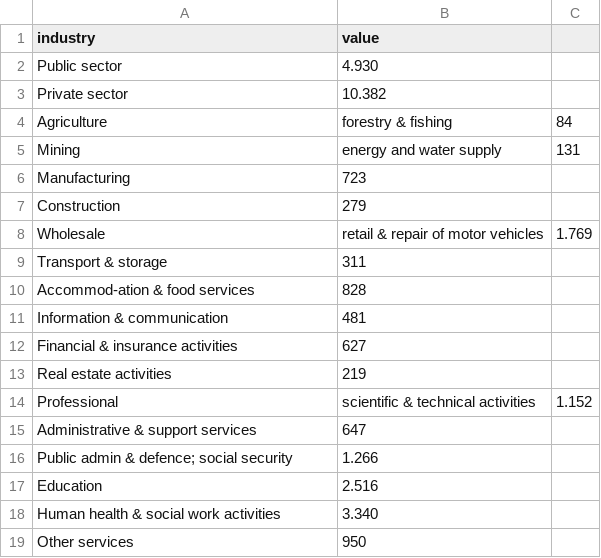
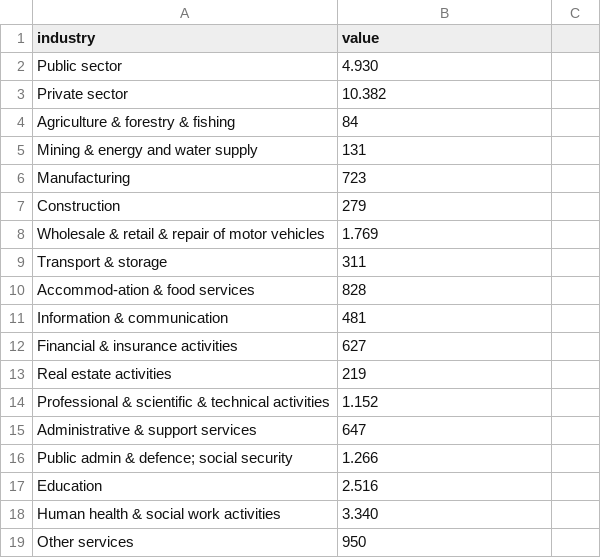
Before and after one commit to manshikarj/manshikarj.github.io, a CSV file: female_employment.csv, drawn as a sheet.

Commit message:
Update female_employment.csv

```diff
--- a/female_employment.csv
+++ b/female_employment.csv
@@ -3,7 +3,7 @@ Public sector,4.930
 Private sector,10.382
-Agriculture, forestry & fishing,84
-Mining, energy and water supply,131
+Agriculture & forestry & fishing,84
+Mining & energy and water supply,131
 Manufacturing,723
 Construction,279
-Wholesale, retail & repair of motor vehicles,1.769
+Wholesale & retail & repair of motor vehicles,1.769
 Transport & storage,311
@@ -13,3 +13,3 @@ Financial & insurance activities,627
 Real estate activities,219
-Professional, scientific & technical activities,1.152
+Professional & scientific & technical activities,1.152
 Administrative & support services,647
```
